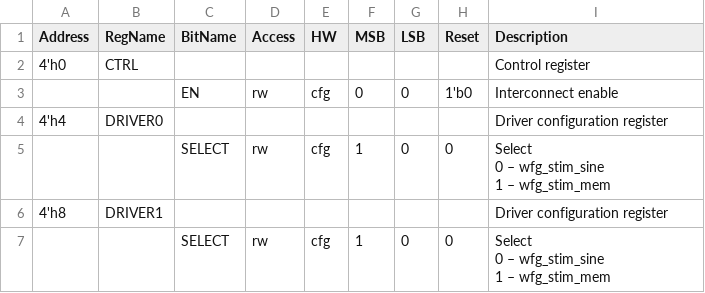
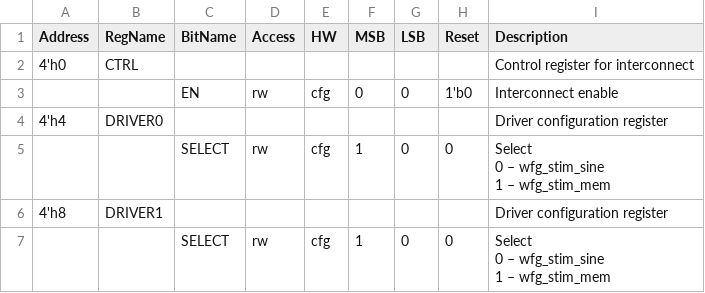
Before and after one commit to semify-eda/waveform-generator, a CSV file: design/wfg_interconnect/data/wfg_interconnect_reg.csv, drawn as a sheet.

```diff
--- a/design/wfg_interconnect/data/wfg_interconnect_reg.csv
+++ b/design/wfg_interconnect/data/wfg_interconnect_reg.csv
@@ -1,3 +1,3 @@
 Address,RegName,BitName,Access,HW,MSB,LSB,Reset,Description
-4'h0,CTRL,,,,,,,Control register
+4'h0,CTRL,,,,,,,Control register for interconnect
 ,,EN,rw,cfg,0,0,1'b0,Interconnect enable
```
Also changed, not shown: design/wfg_drive_pat/data/wfg_drive_pat_reg.csv, design/wfg_drive_spi/data/wfg_drive_spi_reg.csv.
